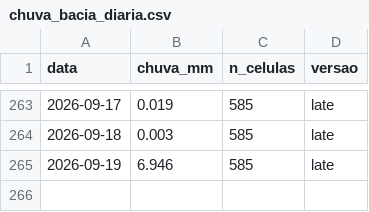
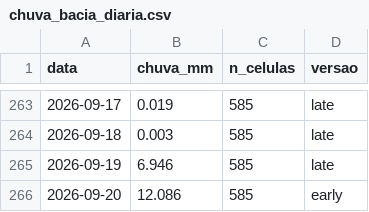
Before and after one commit to dlpena/iguacu-painel, a CSV file: dados/merge/chuva_bacia_diaria.csv, drawn as a sheet; only a part is shown, gaps mark what is left out; the diff names each change by its address in the sheet, - before the commit and + after, or states it on an @@ line.

```diff
--- a/dados/merge/chuva_bacia_diaria.csv
+++ b/dados/merge/chuva_bacia_diaria.csv
+row 266: 2026-09-20 | 12.086 | 585 | early
```
Also changed, not shown: 42 other files.
